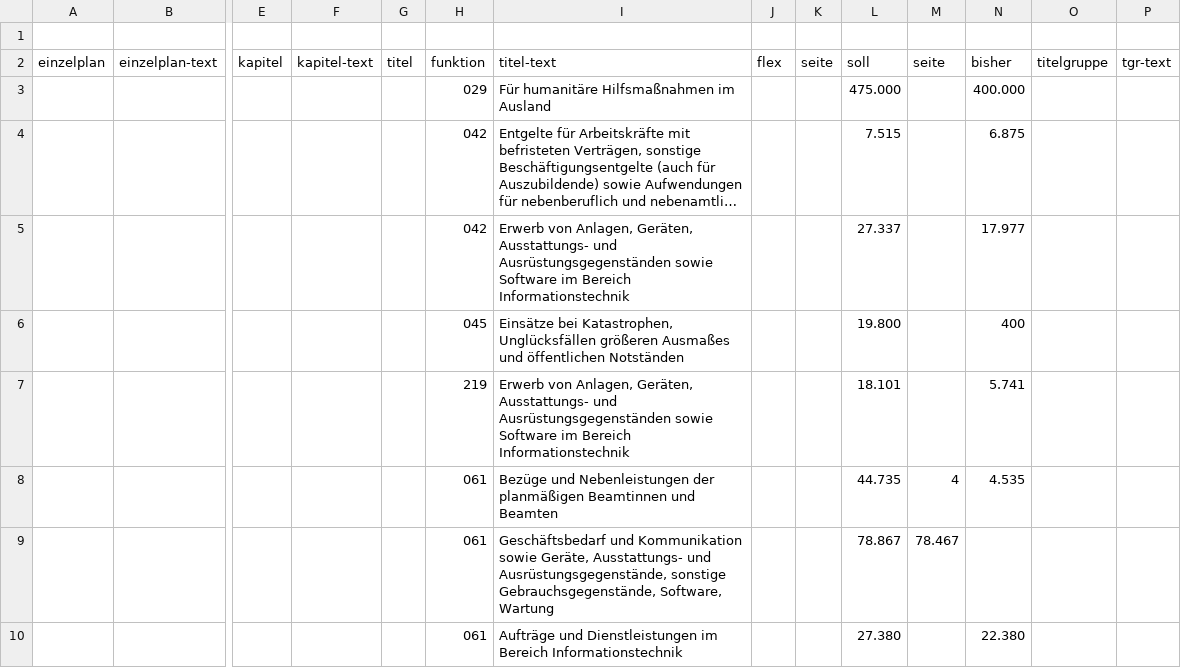
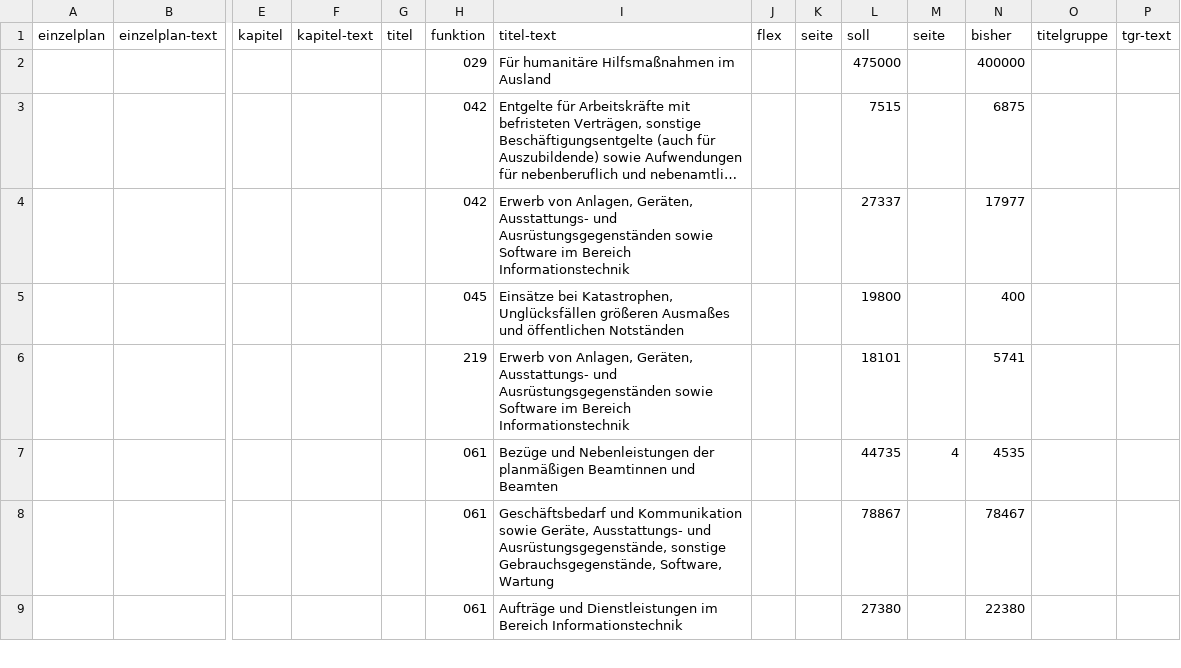
Before and after one commit to dzzling/bundeshaushalt, a CSV file: input_data/nachtragshaushalte/nhh_2015_2.csv, drawn as a sheet; only a part is shown, gaps mark what is left out; long unchanged cells end in …; removed rows and columns are numbered as before the commit, all else as after; rows hold the shown columns only; the diff covers the shown part only; the diff names each change by its address in the sheet, - before the commit and + after, or states it on an @@ line.

```diff
--- a/input_data/nachtragshaushalte/nhh_2015_2.csv
+++ b/input_data/nachtragshaushalte/nhh_2015_2.csv
-row 1: (empty)
-L2 (soll): 475.000
+L2 (soll): 475000
-N2 (bisher): 400.000
+N2 (bisher): 400000
-L3 (soll): 7.515
+L3 (soll): 7515
-N3 (bisher): 6.875
+N3 (bisher): 6875
-L4 (soll): 27.337
+L4 (soll): 27337
-N4 (bisher): 17.977
+N4 (bisher): 17977
-L5 (soll): 19.800
+L5 (soll): 19800
-L6 (soll): 18.101
+L6 (soll): 18101
-N6 (bisher): 5.741
+N6 (bisher): 5741
-L7 (soll): 44.735
+L7 (soll): 44735
-N7 (bisher): 4.535
+N7 (bisher): 4535
-row 9:  |  |  |  |  | 061 | Geschäftsbedarf und Kommunikation sowie Geräte, Ausstattungs- und Ausrüstungsgegenstände, sonstige Gebrauchsgegenstände, Software, Wartung |  |  | 78.867 | 78.467
-row 10:  |  |  |  |  | 061 | Aufträge und Dienstleistungen im Bereich Informationstechnik |  |  | 27.380 |  | 22.380
+row 8:  |  |  |  |  | 061 | Geschäftsbedarf und Kommunikation sowie Geräte, Ausstattungs- und Ausrüstungsgegenstände, sonstige Gebrauchsgegenstände, Software, Wartung |  |  | 78867 |  | 78467
+row 9:  |  |  |  |  | 061 | Aufträge und Dienstleistungen im Bereich Informationstechnik |  |  | 27380 |  | 22380
```
Also changed, not shown: 16 edited cells elsewhere in this file, input_data/nachtragshaushalte/nhh_2015_1.csv.
